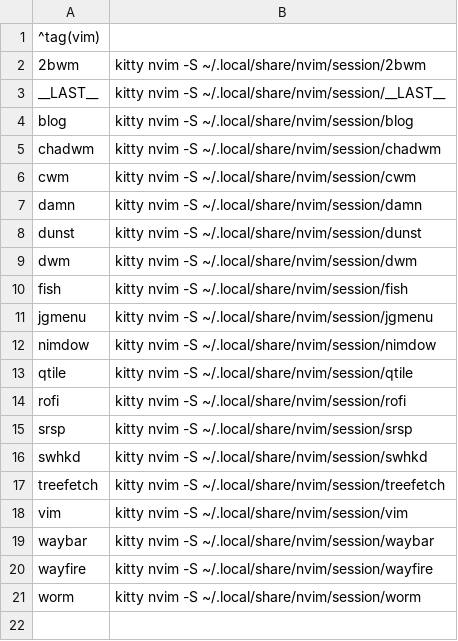
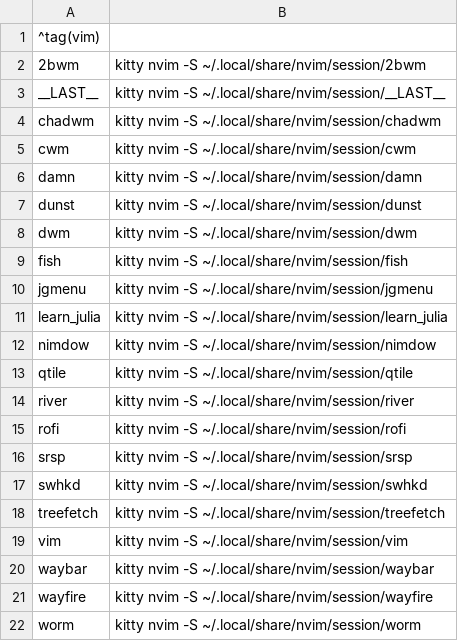
Before and after one commit to EdenQwQ/dots, a CSV file: .config/jgmenu/vim-session.csv, drawn as a sheet; removed rows and columns are numbered as before the commit, all else as after; the diff names each change by its address in the sheet, - before the commit and + after, or states it on an @@ line.

```diff
--- a/.config/jgmenu/vim-session.csv
+++ b/.config/jgmenu/vim-session.csv
-row 4: blog | kitty nvim -S ~/.local/share/nvim/session/blog
+row 11: learn_julia | kitty nvim -S ~/.local/share/nvim/session/learn_julia
+row 14: river | kitty nvim -S ~/.local/share/nvim/session/river
```
Also changed, not shown: .config/jgmenu/qutebrowser-session.csv, 17 other files.
